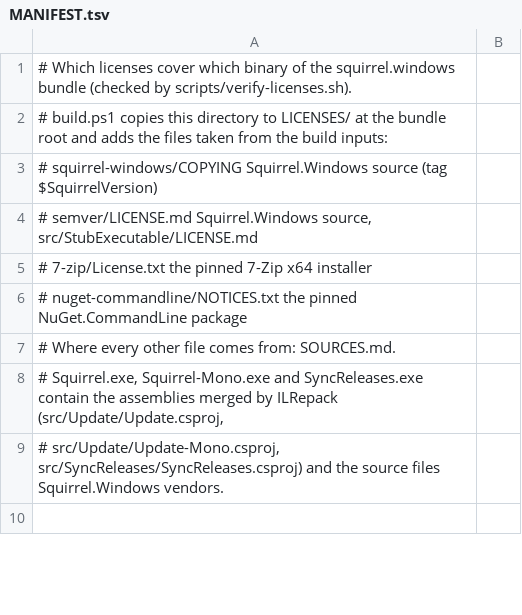
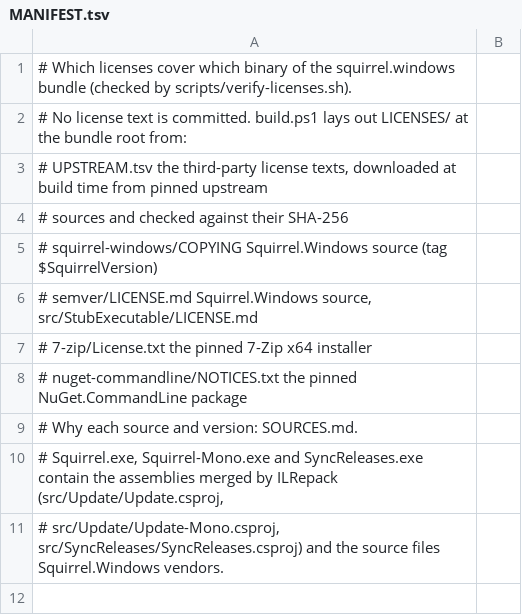
Before and after one commit to electron-userland/electron-builder-binaries, a TSV file: packages/squirrel.windows/licenses/MANIFEST.tsv, drawn as a sheet; only a part is shown; addresses are those after the commit; the diff names each change by its address in the sheet, - before the commit and + after, or states it on an @@ line.

```diff
--- a/packages/squirrel.windows/licenses/MANIFEST.tsv
+++ b/packages/squirrel.windows/licenses/MANIFEST.tsv
-A2: # build.ps1 copies this directory to LICENSES/ at the bundle root and adds the files taken from the build inputs:
+A2: # No license text is committed. build.ps1 lays out LICENSES/ at the bundle root from:
+row 3: # UPSTREAM.tsv the third-party license texts, downloaded at build time from pinned upstream
+row 4: # sources and checked against their SHA-256
-A9: # Where every other file comes from: SOURCES.md.
+A9: # Why each source and version: SOURCES.md.
```
Also changed, not shown: 30 other files.
